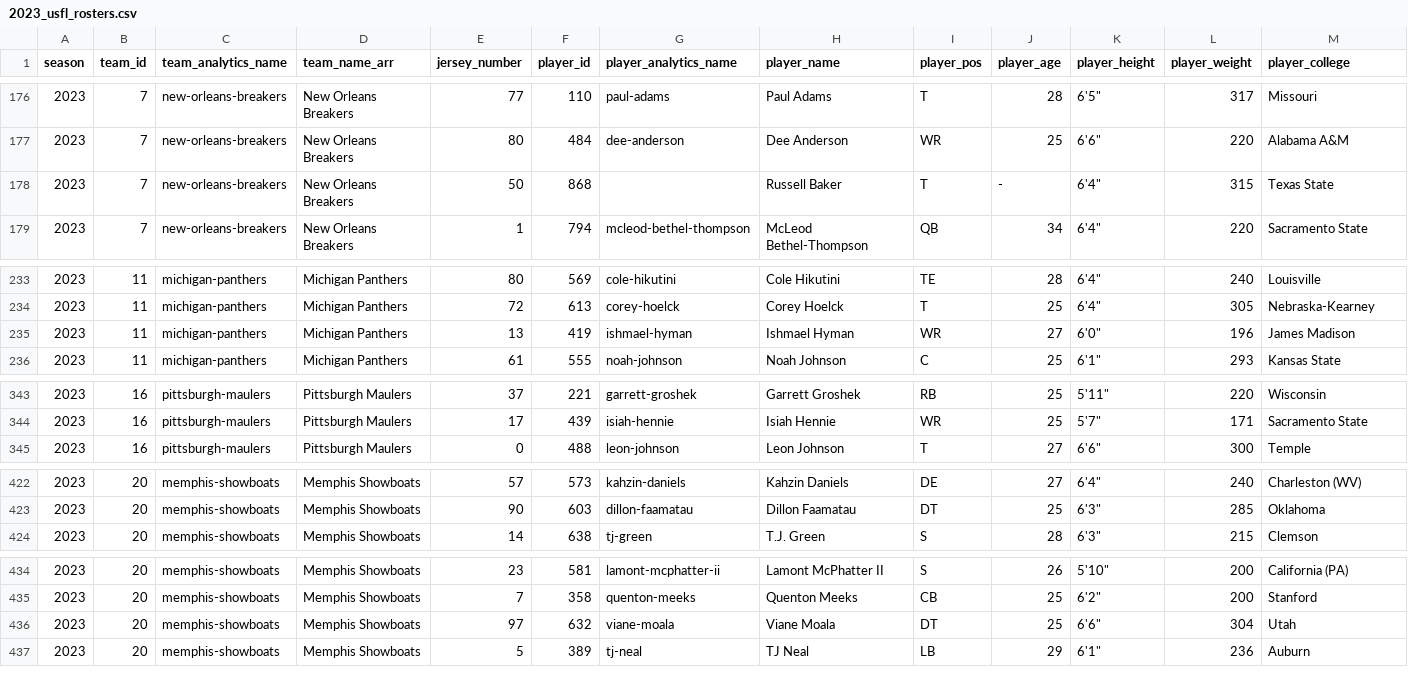
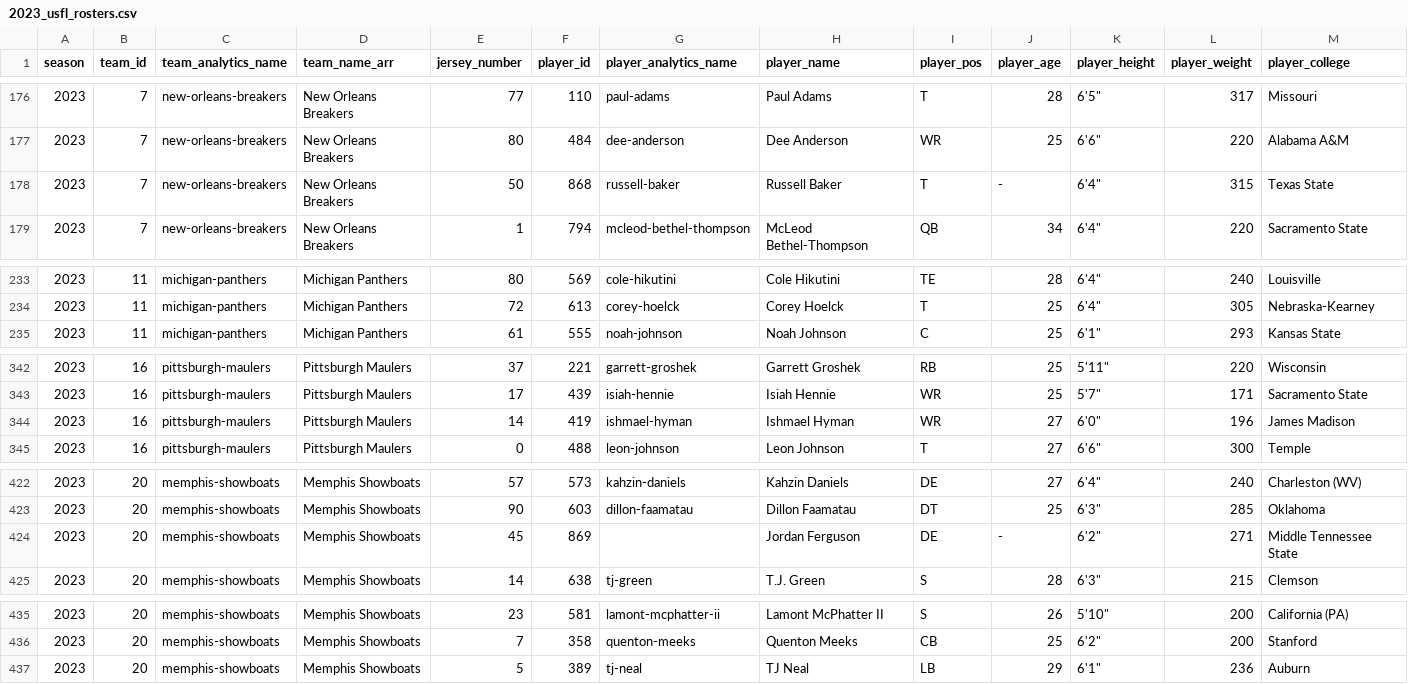
Before and after one commit to armstjc/usfl-2022-data-repository, a CSV file: rosters/season/csv/2023_usfl_rosters.csv, drawn as a sheet; only a part is shown, gaps mark what is left out; removed rows and columns are numbered as before the commit, all else as after; rows hold the shown columns only; the diff covers the shown part only; the diff names each change by its address in the sheet, - before the commit and + after, or states it on an @@ line.

```diff
--- a/rosters/season/csv/2023_usfl_rosters.csv
+++ b/rosters/season/csv/2023_usfl_rosters.csv
-G178 (player_analytics_name): (empty)
+G178 (player_analytics_name): russell-baker
-row 235: 2023 | 11 | michigan-panthers | Michigan Panthers | 13 | 419 | ishmael-hyman | Ishmael Hyman | WR | 27 | 6'0" | 196 | James Madison
+row 344: 2023 | 16 | pittsburgh-maulers | Pittsburgh Maulers | 14 | 419 | ishmael-hyman | Ishmael Hyman | WR | 27 | 6'0" | 196 | James Madison
+row 424: 2023 | 20 | memphis-showboats | Memphis Showboats | 45 | 869 |  | Jordan Ferguson | DE | - | 6'2" | 271 | Middle Tennessee State
-row 436: 2023 | 20 | memphis-showboats | Memphis Showboats | 97 | 632 | viane-moala | Viane Moala | DT | 25 | 6'6" | 304 | Utah
```
Also changed, not shown: 1 edited cell elsewhere in this file, player_stats/season_stats/csv/2023_player_season_stats.csv, rosters/weekly/csv/2023_7_usfl_rosters.csv, 37 other files.
